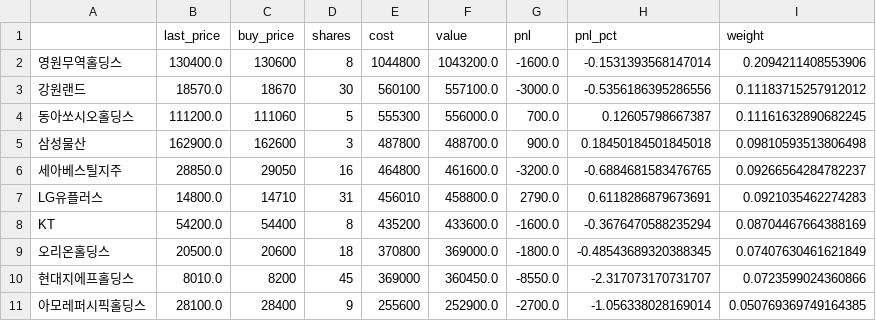
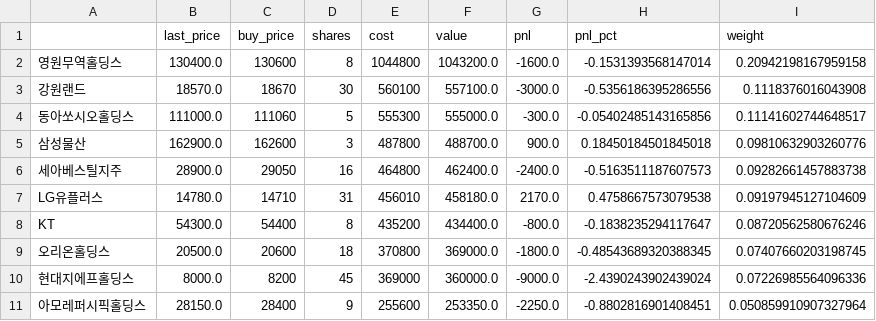
Before and after one commit to Donggyu-Kim1/portfolio, a CSV file: data/20250811/risk_summary/portfolio_composition_20250811.csv, drawn as a sheet.

```diff
--- a/data/20250811/risk_summary/portfolio_composition_20250811.csv
+++ b/data/20250811/risk_summary/portfolio_composition_20250811.csv
@@ -1,11 +1,11 @@
 ,last_price,buy_price,shares,cost,value,pnl,pnl_pct,weight
-영원무역홀딩스,130400.0,130600,8,1044800,1043200.0,-1600.0,-0.1531393568147014,0.2094211408553906
-강원랜드,18570.0,18670,30,560100,557100.0,-3000.0,-0.5356186395286556,0.11183715257912012
-동아쏘시오홀딩스,111200.0,111060,5,555300,556000.0,700.0,0.12605798667387,0.11161632890682245
-삼성물산,162900.0,162600,3,487800,488700.0,900.0,0.18450184501845018,0.09810593513806498
-세아베스틸지주,28850.0,29050,16,464800,461600.0,-3200.0,-0.6884681583476765,0.09266564284782237
-LG유플러스,14800.0,14710,31,456010,458800.0,2790.0,0.6118286879673691,0.0921035462274283
-KT,54200.0,54400,8,435200,433600.0,-1600.0,-0.3676470588235294,0.08704467664388169
-오리온홀딩스,20500.0,20600,18,370800,369000.0,-1800.0,-0.48543689320388345,0.07407630461621849
-현대지에프홀딩스,8010.0,8200,45,369000,360450.0,-8550.0,-2.317073170731707,0.0723599024360866
-아모레퍼시픽홀딩스,28100.0,28400,9,255600,252900.0,-2700.0,-1.056338028169014,0.050769369749164385
+영원무역홀딩스,130400.0,130600,8,1044800,1043200.0,-1600.0,-0.1531393568147014,0.20942198167959158
+강원랜드,18570.0,18670,30,560100,557100.0,-3000.0,-0.5356186395286556,0.1118376016043908
+동아쏘시오홀딩스,111000.0,111060,5,555300,555000.0,-300.0,-0.05402485143165856,0.11141602744648517
+삼성물산,162900.0,162600,3,487800,488700.0,900.0,0.18450184501845018,0.09810632903260776
+세아베스틸지주,28900.0,29050,16,464800,462400.0,-2400.0,-0.5163511187607573,0.09282661457883738
+LG유플러스,14780.0,14710,31,456010,458180.0,2170.0,0.4758667573079538,0.09197945127104609
+KT,54300.0,54400,8,435200,434400.0,-800.0,-0.1838235294117647,0.08720562580676246
+오리온홀딩스,20500.0,20600,18,370800,369000.0,-1800.0,-0.48543689320388345,0.07407660203198745
+현대지에프홀딩스,8000.0,8200,45,369000,360000.0,-9000.0,-2.4390243902439024,0.07226985564096336
+아모레퍼시픽홀딩스,28150.0,28400,9,255600,253350.0,-2250.0,-0.8802816901408451,0.050859910907327964
```
Also changed, not shown: data/20250811/correlation/krx_10stocks_corr_matrix_20250811.csv, data/20250811/prices/krx_10stocks_close_20250811.csv, 12 other files.
